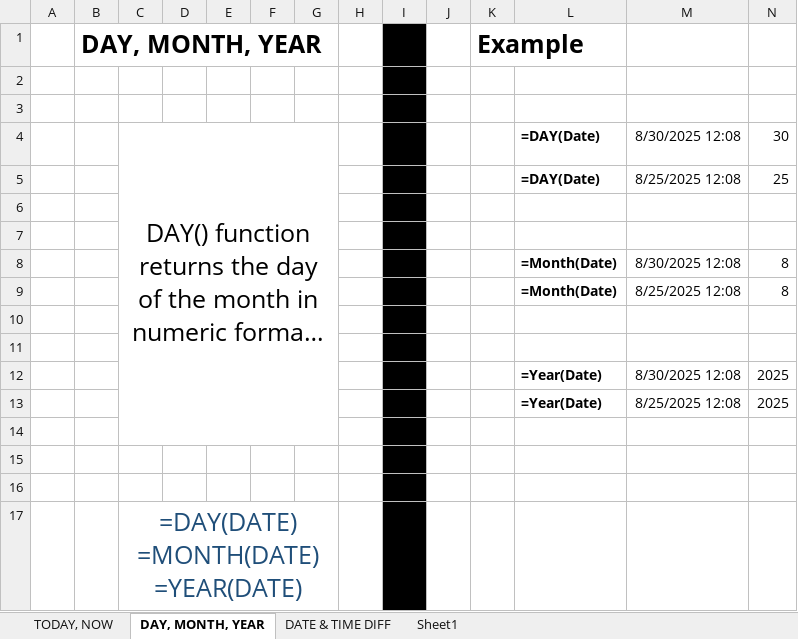
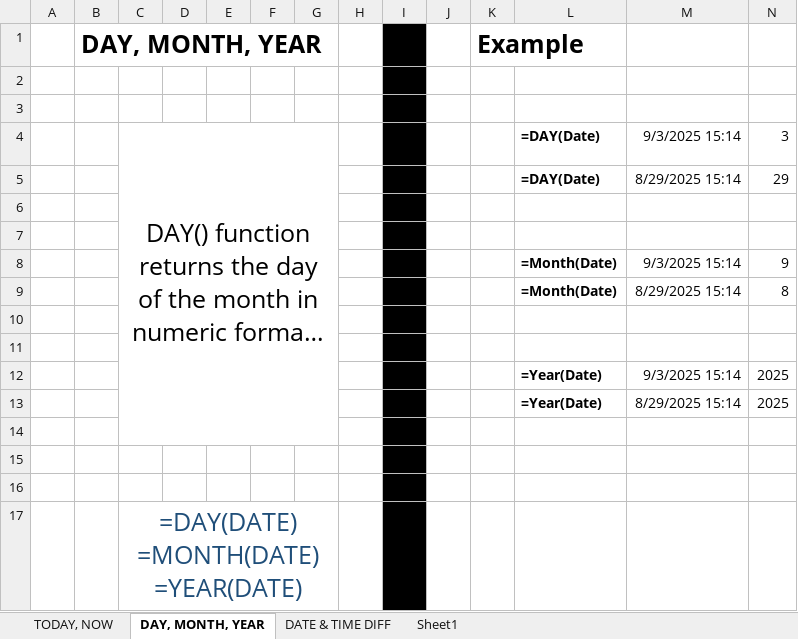
Before and after one commit to Asad945423/DC_DDS_02, an Excel workbook: Excel/4. Dates/Dates.xlsx, sheet DAY, MONTH, YEAR, drawn as a sheet; long unchanged cells end in …; values as stored, in another font and other column widths than the file's, no borders; removed rows and columns are numbered as before the commit, all else as after; the diff names each change by its address in the sheet, - before the commit and + after, or states it on an @@ line.

```diff
--- a/Excel/4. Dates/Dates.xlsx (sheet DAY, MONTH, YEAR)
+++ b/Excel/4. Dates/Dates.xlsx (sheet DAY, MONTH, YEAR)
-M4: 8/30/2025 12:08
+M4: 9/3/2025 15:14
-N4: 30
+N4: 3
-row 5:  |  |  |  |  |  |  |  |  |  |  | =DAY(Date) | 8/25/2025 12:08 | 25
+row 5:  |  |  |  |  |  |  |  |  |  |  | =DAY(Date) | 8/29/2025 15:14 | 29
-row 8:  |  |  |  |  |  |  |  |  |  |  | =Month(Date) | 8/30/2025 12:08 | 8
+row 8:  |  |  |  |  |  |  |  |  |  |  | =Month(Date) | 9/3/2025 15:14 | 9
-M9: 8/25/2025 12:08
+M9: 8/29/2025 15:14
-M12: 8/30/2025 12:08
+M12: 9/3/2025 15:14
-M13: 8/25/2025 12:08
+M13: 8/29/2025 15:14
```
Also changed, not shown: sheet TODAY, NOW, sheet DATE & TIME DIFF, Excel/3. Textual_Functions/Textual.xlsx, Excel/5. Logical/logical.xlsx, 1 other file.
